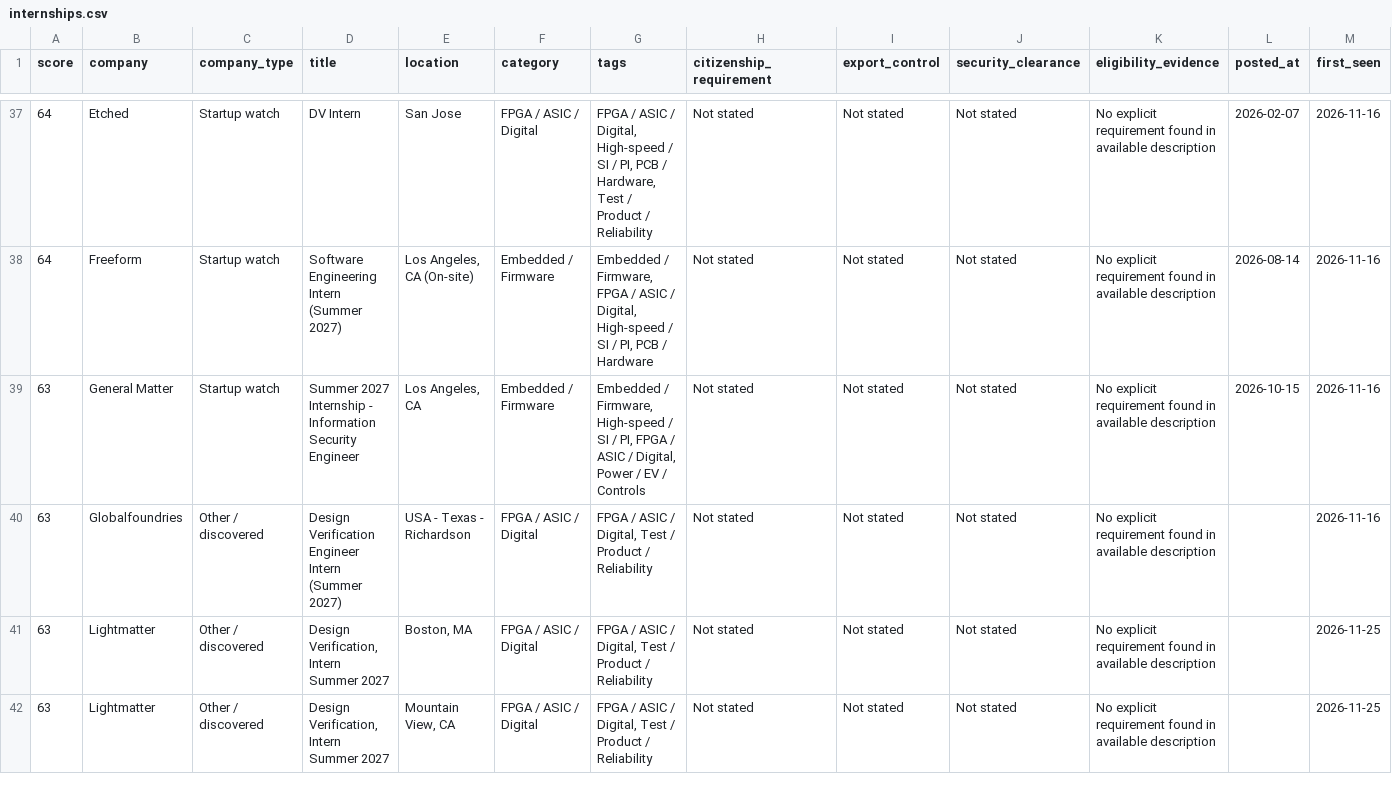
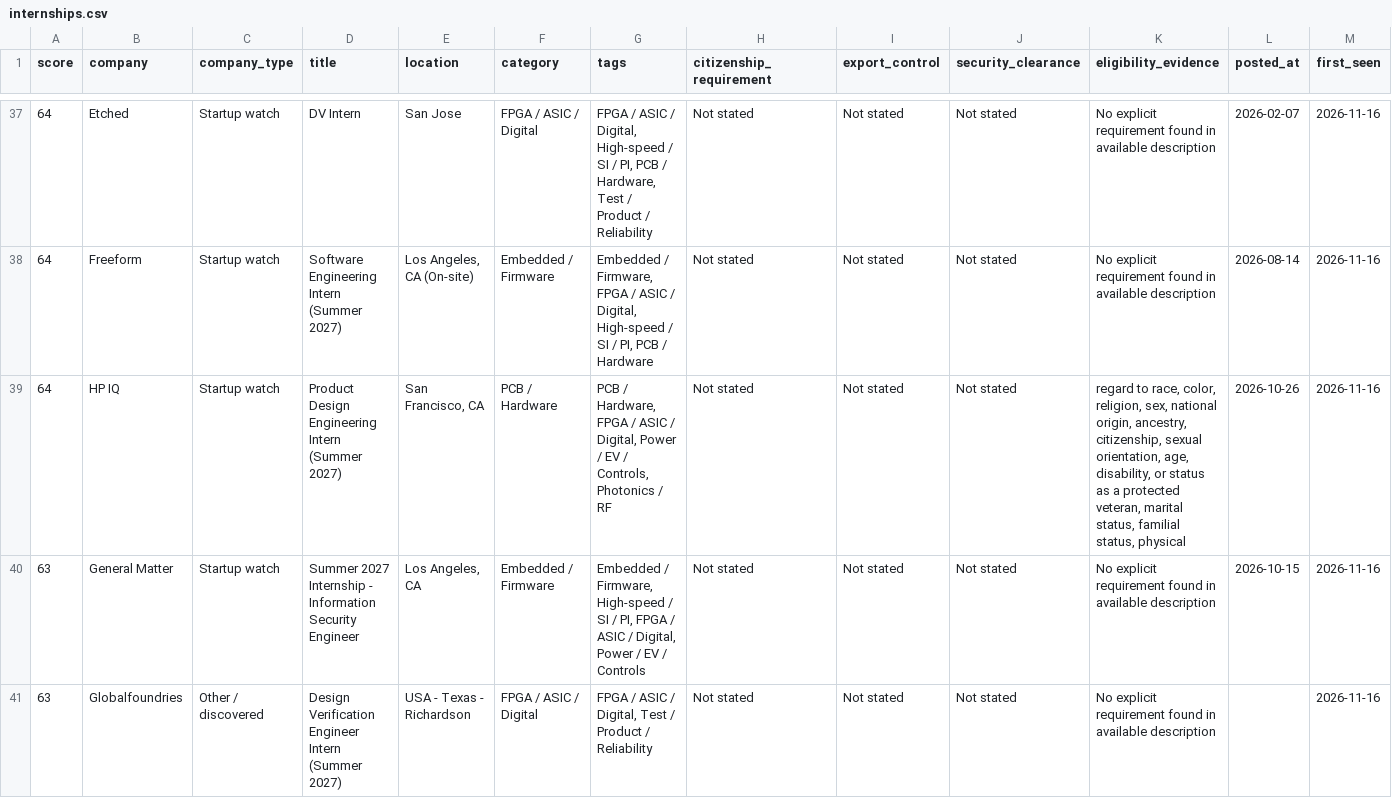
Before and after one commit to PolPichittanarak/summer-2027-ee-internship-radar, a CSV file: docs/internships.csv, drawn as a sheet; only a part is shown, gaps mark what is left out; the shorter side is filled out with more unchanged rows; rows hold the shown columns only; the diff covers the shown part only; the diff names each change by its address in the sheet, - before the commit and + after, or states it on an @@ line.

```diff
--- a/docs/internships.csv
+++ b/docs/internships.csv
+row 39: 64 | HP IQ | Startup watch | Product Design Engineering Intern (Summer 2027) | San Francisco, CA | PCB / Hardware | PCB / Hardware, FPGA / ASIC / Digital, Power / EV / Controls, Photonics / RF | Not stated | Not stated | Not stated | regard to race, color, religion, sex, national origin, ancestry, citizenship, sexual orientation, age, disability, or status as a protected veteran, marital status, familial status, physical | 2026-10-26 | 2026-11-16
```
Also changed, not shown: 1 added row and 1 removed row elsewhere in this file, 5 other files.
